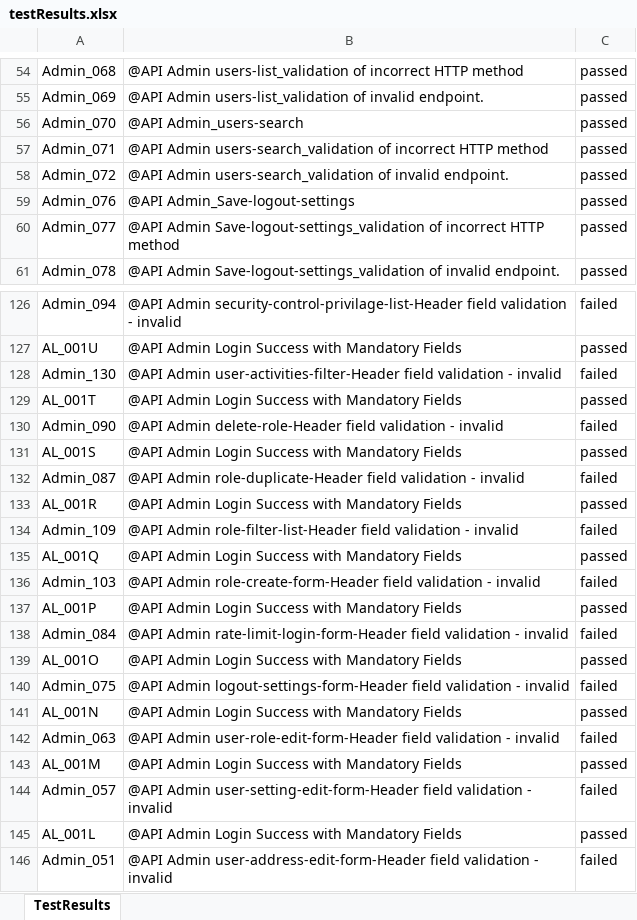
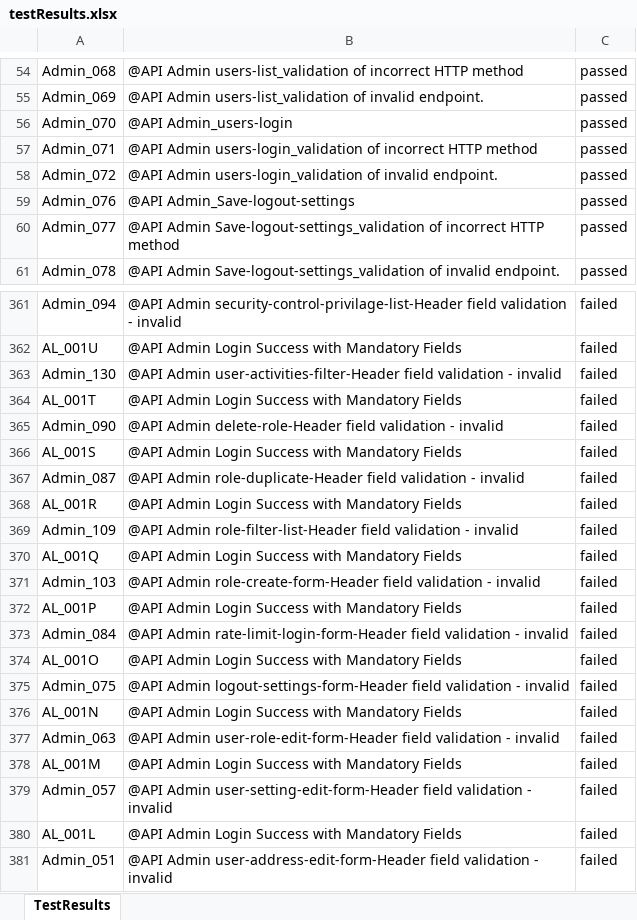
Before and after one commit to RaghuCPatel/Elumina, an Excel workbook: testResults.xlsx, sheet TestResults, drawn as a sheet; only a part is shown, gaps mark what is left out; values as stored, in another font and other column widths than the file's, no borders; addresses are those after the commit; the diff covers the shown part only; the diff names each change by its address in the sheet, - before the commit and + after, or states it on an @@ line.

```diff
--- a/testResults.xlsx (sheet TestResults)
+++ b/testResults.xlsx (sheet TestResults)
-B56: @API Admin_users-search
+B56: @API Admin_users-login
-B57: @API Admin users-search_validation of incorrect…
+B57: @API Admin users-login_validation of incorrect…
-B58: @API Admin users-search_validation of invalid…
+B58: @API Admin users-login_validation of invalid…
-C362: passed
+C362: failed
-C364: passed
+C364: failed
-C366: passed
+C366: failed
-C368: passed
+C368: failed
-C370: passed
+C370: failed
-C372: passed
+C372: failed
-C374: passed
+C374: failed
-C376: passed
+C376: failed
-C378: passed
+C378: failed
-C380: passed
+C380: failed
```
Also changed, not shown: 235 added rows and 12 edited cells elsewhere in this sheet, 8 other files.
